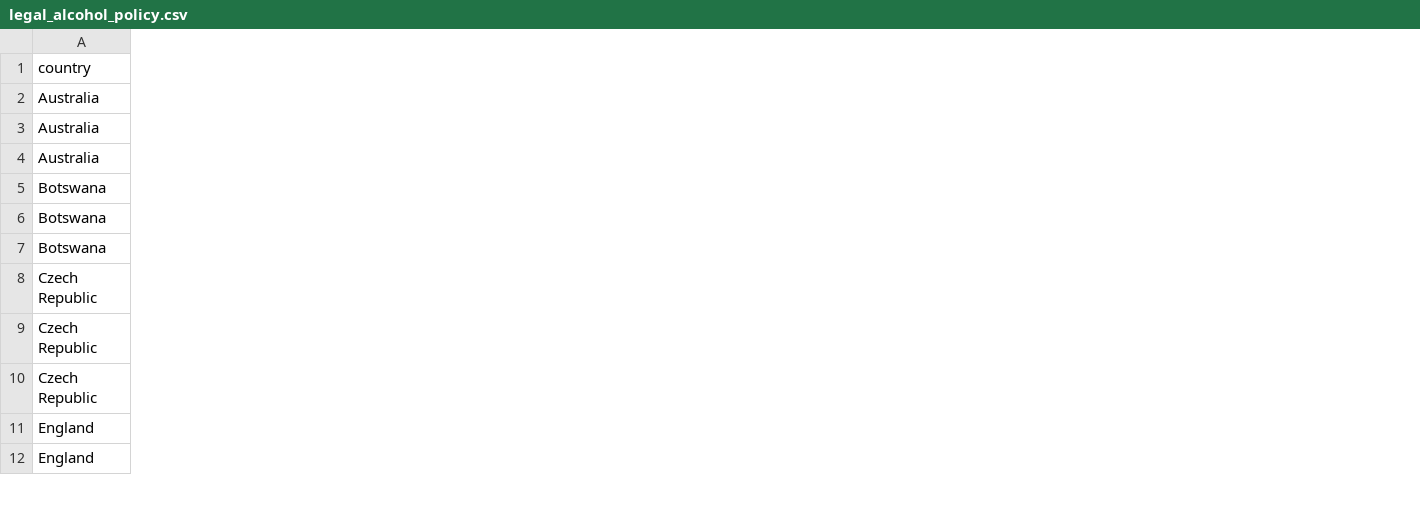
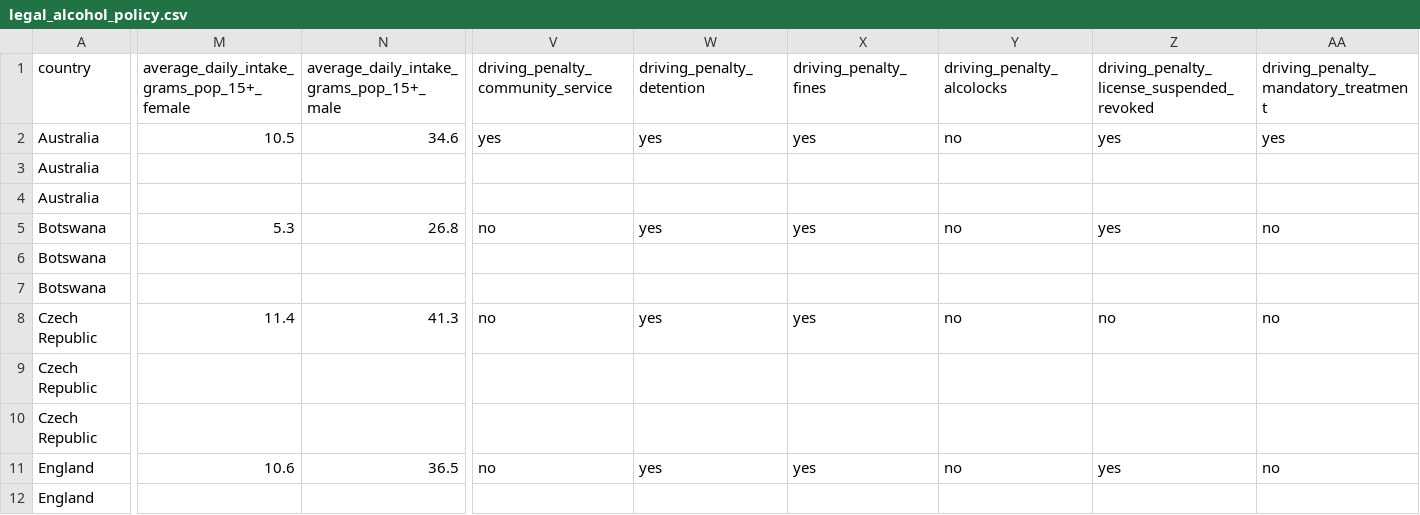
Before and after one commit to lillycrellin/global-sentencing-map, a CSV file: data/legal_alcohol_policy.csv, drawn as a sheet; only a part is shown, gaps mark what is left out; the diff covers the shown part only; the diff names each change by its address in the sheet, - before the commit and + after, or states it on an @@ line.

Commit message:
Updated measures

```diff
--- a/data/legal_alcohol_policy.csv
+++ b/data/legal_alcohol_policy.csv
+column M, rows 1-11: average_daily_intake_grams_pop_15+_female | 10.5 |  |  | 5.3 |  |  | 11.4 |  |  | 10.6
+column N, rows 1-11: average_daily_intake_grams_pop_15+_male | 34.6 |  |  | 26.8 |  |  | 41.3 |  |  | 36.5
+column V, rows 1-11: driving_penalty_community_service | yes |  |  | no |  |  | no |  |  | no
+column W (driving_penalty_detention), rows 2-11: yes |  |  | yes |  |  | yes |  |  | yes
+column X (driving_penalty_fines), rows 2-11: yes |  |  | yes |  |  | yes |  |  | yes
+column Y (driving_penalty_alcolocks), rows 2-11: no |  |  | no |  |  | no |  |  | no
+column Z, rows 1-11: driving_penalty_license_suspended_revoked | yes |  |  | yes |  |  | no |  |  | yes
+column AA, rows 1-11: driving_penalty_mandatory_treatment | yes |  |  | no |  |  | no |  |  | no
```
Also changed, not shown: 3 added columns and 2 edited cells elsewhere in this file.
